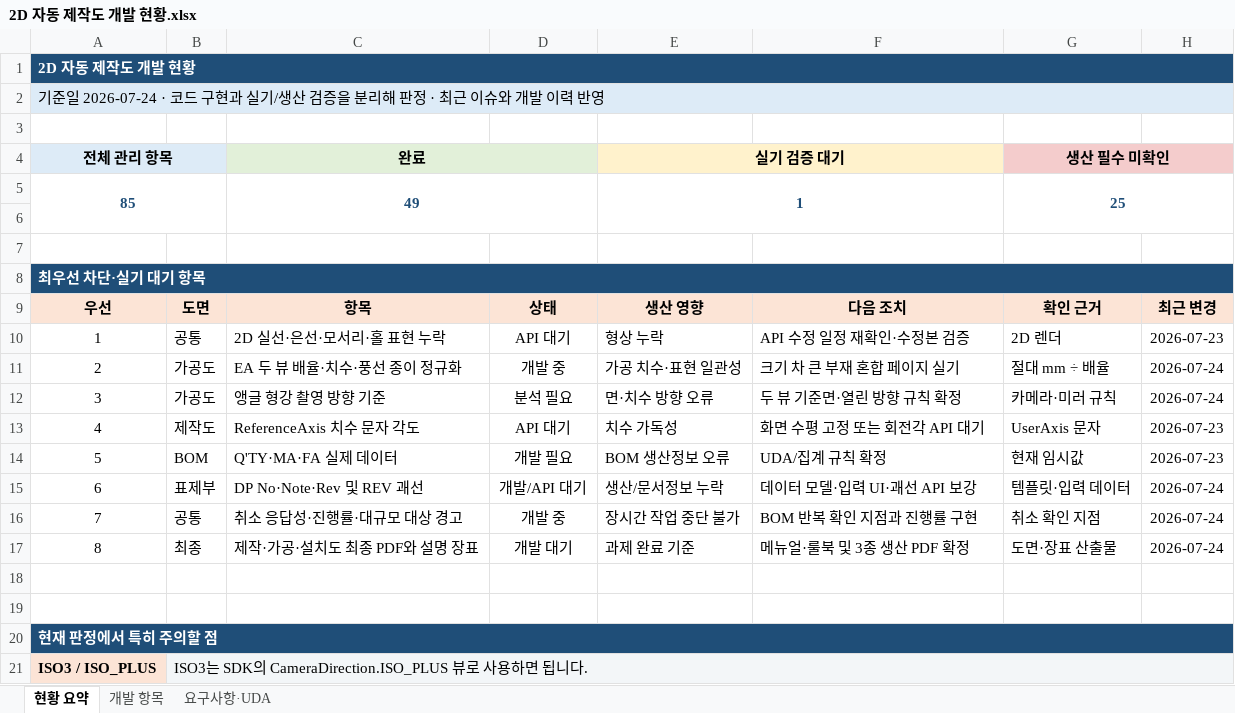
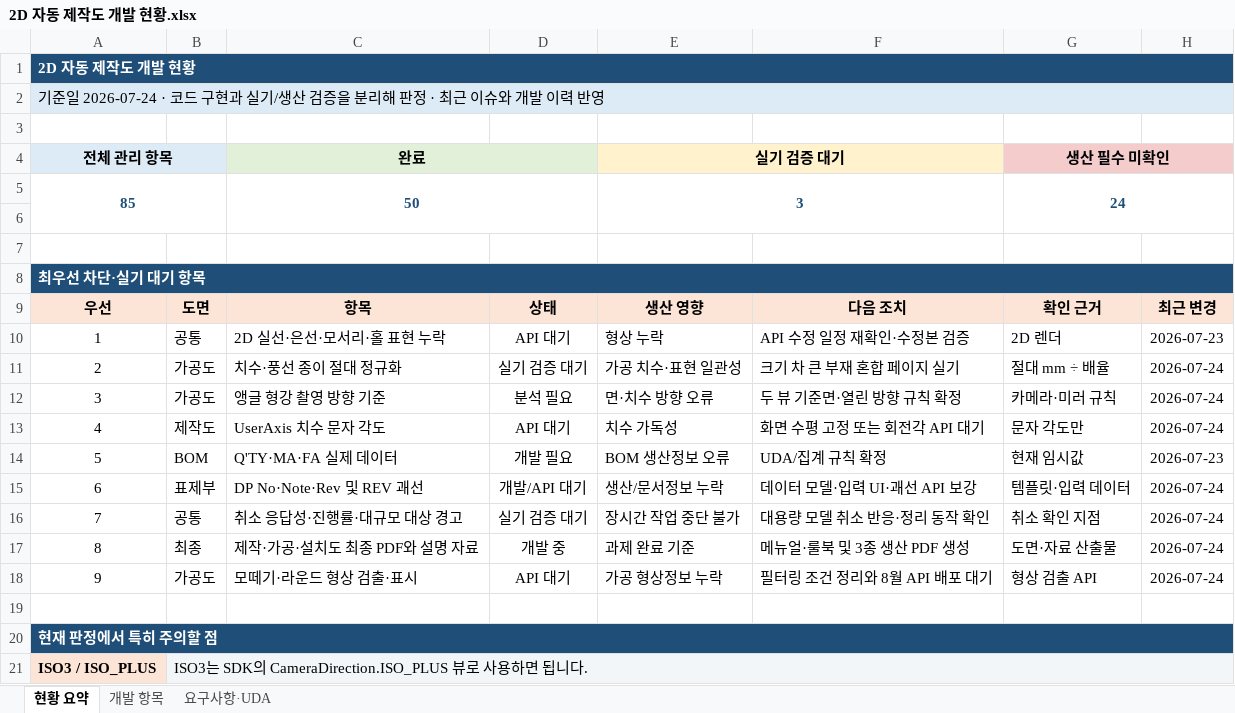
Before and after one commit to uuuuj/a2z, an Excel workbook: 2D 자동 제작도 개발 현황.xlsx, sheet 현황 요약, drawn as a sheet; only a part is shown; values as stored, in another font and other column widths than the file's, no borders; the diff names each change by its address in the sheet, - before the commit and + after, or states it on an @@ line.

```diff
--- a/2D 자동 제작도 개발 현황.xlsx (sheet 현황 요약)
+++ b/2D 자동 제작도 개발 현황.xlsx (sheet 현황 요약)
-C5: 49
+C5: 50
-E5: 1
+E5: 3
-G5: 25
+G5: 24
-C11: EA 두 뷰 배율·치수·풍선 종이 정규화
+C11: 치수·풍선 종이 절대 정규화
-D11: 개발 중
+D11: 실기 검증 대기
-C13: ReferenceAxis 치수 문자 각도
+C13: UserAxis 치수 문자 각도
-G13: UserAxis 문자
+G13: 문자 각도만
-H13: 2026-07-23
+H13: 2026-07-24
-D16: 개발 중
+D16: 실기 검증 대기
-F16: BOM 반복 확인 지점과 진행률 구현
+F16: 대용량 모델 취소 반응·정리 동작 확인
-C17: 제작·가공·설치도 최종 PDF와 설명 장표
+C17: 제작·가공·설치도 최종 PDF와 설명 자료
-D17: 개발 대기
+D17: 개발 중
-F17: 메뉴얼·룰북 및 3종 생산 PDF 확정
+F17: 메뉴얼·룰북 및 3종 생산 PDF 생성
-G17: 도면·장표 산출물
+G17: 도면·자료 산출물
-row 18: (empty)
+row 18: 9 | 가공도 | 모떼기·라운드 형상 검출·표시 | API 대기 | 가공 형상정보 누락 | 필터링 조건 정리와 8월 API 배포 대기 | 형상 검출 API | 2026-07-24
```
Also changed, not shown: sheet 개발 항목, sheet 요구사항·UDA, 8 other files.
